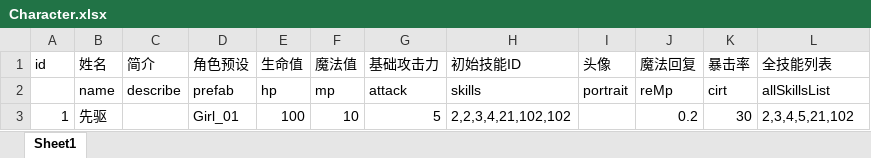
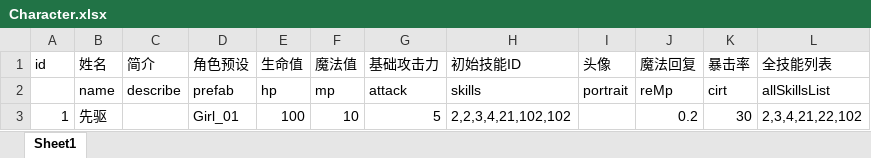
Before and after one commit to heizmoon/MagicPlay, an Excel workbook: Client/Assets/Data/Character.xlsx, sheet Sheet1, drawn as a sheet; values as stored, in another font and other column widths than the file's, no borders; the diff names each change by its address in the sheet, - before the commit and + after, or states it on an @@ line.

```diff
--- a/Client/Assets/Data/Character.xlsx (sheet Sheet1)
+++ b/Client/Assets/Data/Character.xlsx (sheet Sheet1)
-L3 (全技能列表): 2,3,4,5,21,102
+L3 (全技能列表): 2,3,4,21,22,102
```
Also changed, not shown: Client/Assets/Data/Buff.xlsx, Client/Assets/Data/Skill.xlsx, 10 other files.
